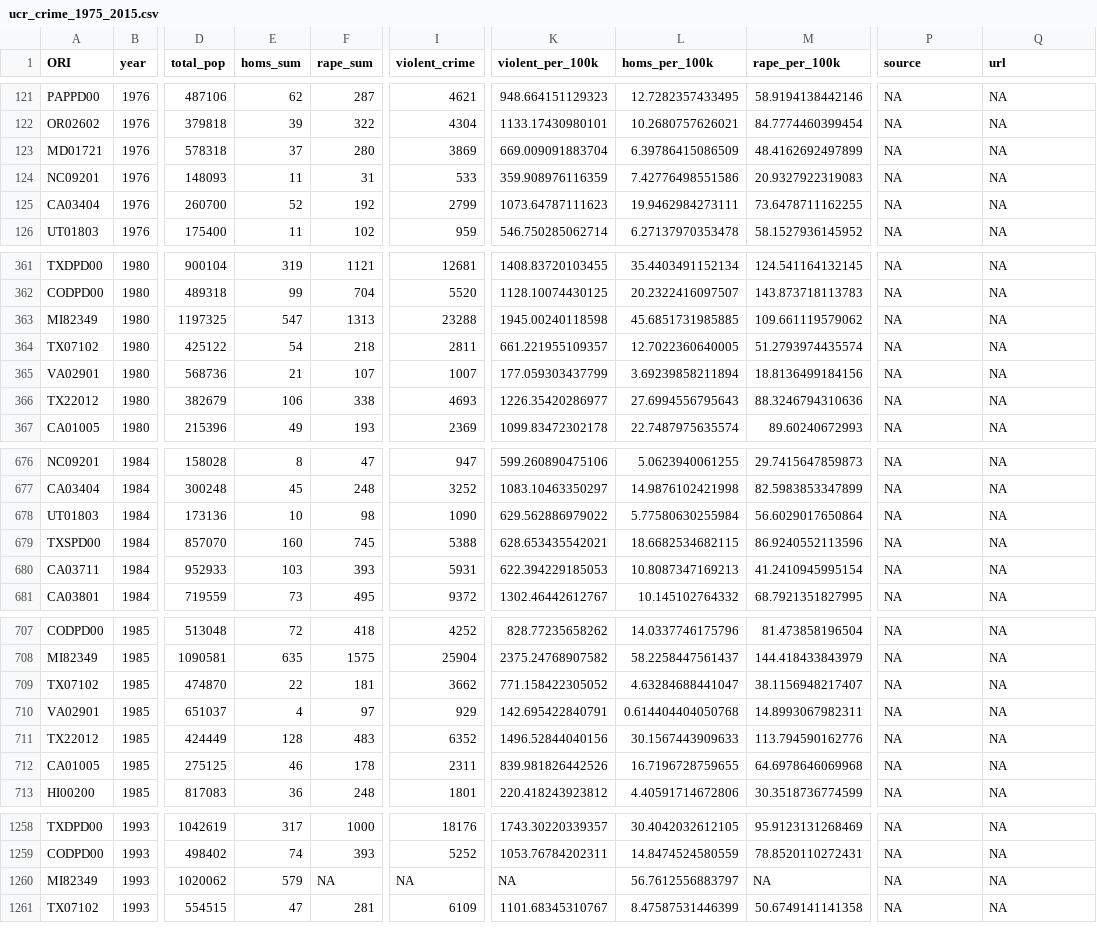
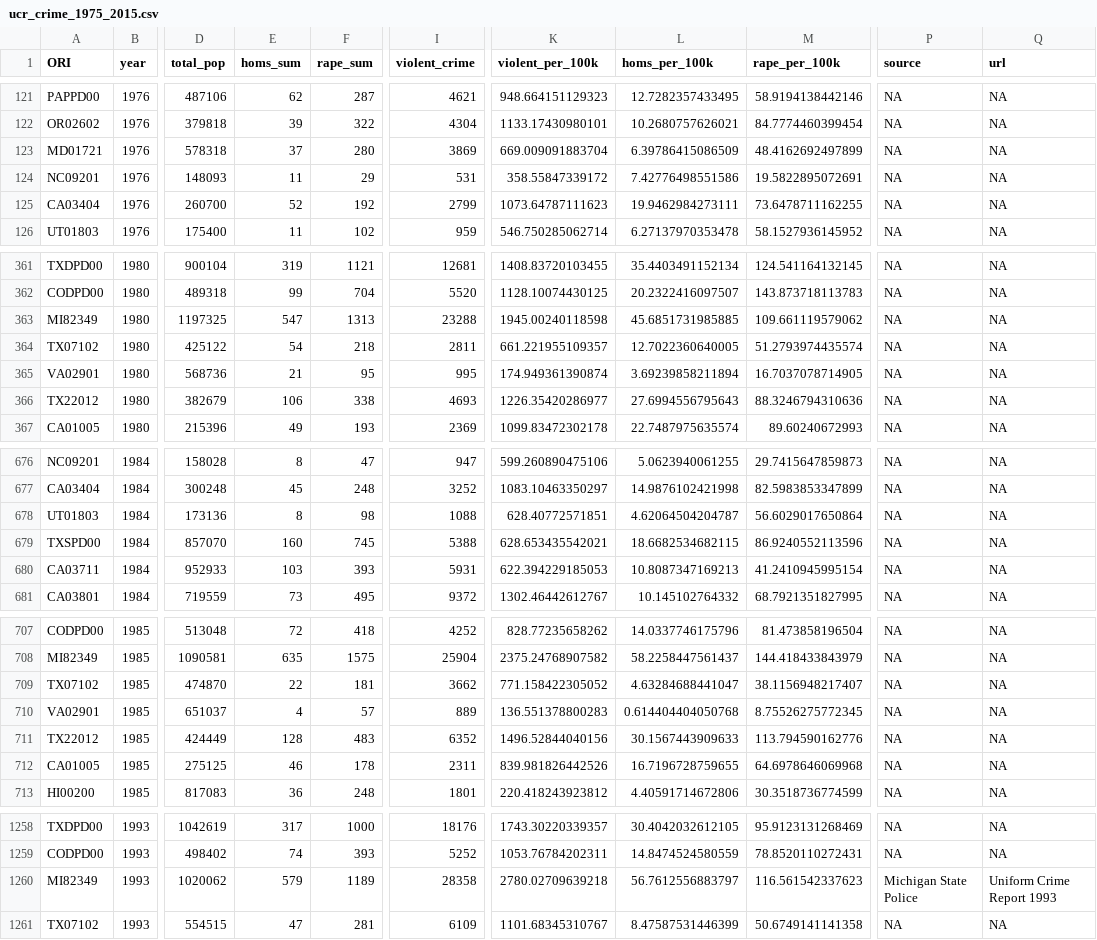
Before and after one commit to themarshallproject/city-crime, a CSV file: data/ucr_crime_1975_2015.csv, drawn as a sheet; only a part is shown, gaps mark what is left out; the diff covers the shown part only; the diff names each change by its address in the sheet, - before the commit and + after, or states it on an @@ line.

Commit message:
add Detroit 1993 rape figures. Fixing quote escaping. Closes #1

```diff
--- a/data/ucr_crime_1975_2015.csv
+++ b/data/ucr_crime_1975_2015.csv
-F124 (rape_sum): 31
+F124 (rape_sum): 29
-I124 (violent_crime): 533
+I124 (violent_crime): 531
-K124 (violent_per_100k): 359.908976116359
+K124 (violent_per_100k): 358.55847339172
-M124 (rape_per_100k): 20.9327922319083
+M124 (rape_per_100k): 19.5822895072691
-F365 (rape_sum): 107
+F365 (rape_sum): 95
-I365 (violent_crime): 1007
+I365 (violent_crime): 995
-K365 (violent_per_100k): 177.059303437799
+K365 (violent_per_100k): 174.949361390874
-M365 (rape_per_100k): 18.8136499184156
+M365 (rape_per_100k): 16.7037078714905
-E678 (homs_sum): 10
+E678 (homs_sum): 8
-I678 (violent_crime): 1090
+I678 (violent_crime): 1088
-K678 (violent_per_100k): 629.562886979022
+K678 (violent_per_100k): 628.40772571851
-L678 (homs_per_100k): 5.77580630255984
+L678 (homs_per_100k): 4.62064504204787
-F710 (rape_sum): 97
+F710 (rape_sum): 57
-I710 (violent_crime): 929
+I710 (violent_crime): 889
-K710 (violent_per_100k): 142.695422840791
+K710 (violent_per_100k): 136.551378800283
-M710 (rape_per_100k): 14.8993067982311
+M710 (rape_per_100k): 8.75526275772345
-F1260 (rape_sum): NA
+F1260 (rape_sum): 1189
-I1260 (violent_crime): NA
+I1260 (violent_crime): 28358
-K1260 (violent_per_100k): NA
+K1260 (violent_per_100k): 2780.02709639218
-M1260 (rape_per_100k): NA
+M1260 (rape_per_100k): 116.561542337623
-P1260 (source): NA
+P1260 (source): Michigan State Police
-Q1260 (url): NA
+Q1260 (url): Uniform Crime Report 1993
```
Also changed, not shown: 64 edited cells elsewhere in this file.
